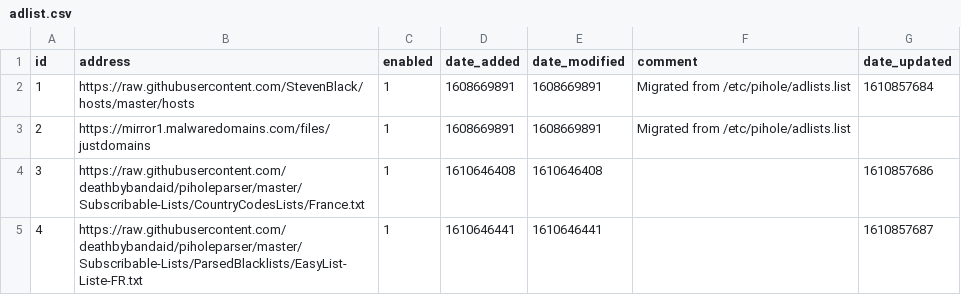
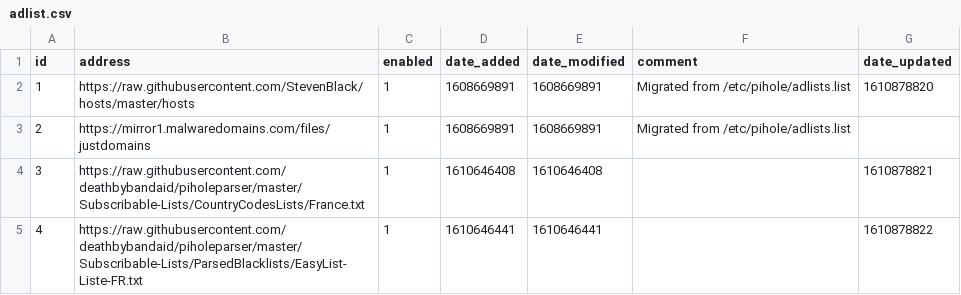
Before and after one commit to Ganfoud/my-pihole-lists, a CSV file: adlist.csv, drawn as a sheet.

Commit message:
Updated January 17, 2021 10:21AM

```diff
--- a/adlist.csv
+++ b/adlist.csv
@@ -1,5 +1,5 @@
 id,address,enabled,date_added,date_modified,comment,date_updated
-1,https://raw.githubusercontent.com/StevenBlack/hosts/master/hosts,1,1608669891,1608669891,"Migrated from /etc/pihole/adlists.list",1610857684
+1,https://raw.githubusercontent.com/StevenBlack/hosts/master/hosts,1,1608669891,1608669891,"Migrated from /etc/pihole/adlists.list",1610878820
 2,https://mirror1.malwaredomains.com/files/justdomains,1,1608669891,1608669891,"Migrated from /etc/pihole/adlists.list",
-3,https://raw.githubusercontent.com/deathbybandaid/piholeparser/master/Subscribable-Lists/CountryCodesLists/France.txt,1,1610646408,1610646408,,1610857686
-4,https://raw.githubusercontent.com/deathbybandaid/piholeparser/master/Subscribable-Lists/ParsedBlacklists/EasyList-Liste-FR.txt,1,1610646441,1610646441,,1610857687
+3,https://raw.githubusercontent.com/deathbybandaid/piholeparser/master/Subscribable-Lists/CountryCodesLists/France.txt,1,1610646408,1610646408,,1610878821
+4,https://raw.githubusercontent.com/deathbybandaid/piholeparser/master/Subscribable-Lists/ParsedBlacklists/EasyList-Liste-FR.txt,1,1610646441,1610646441,,1610878822
```
